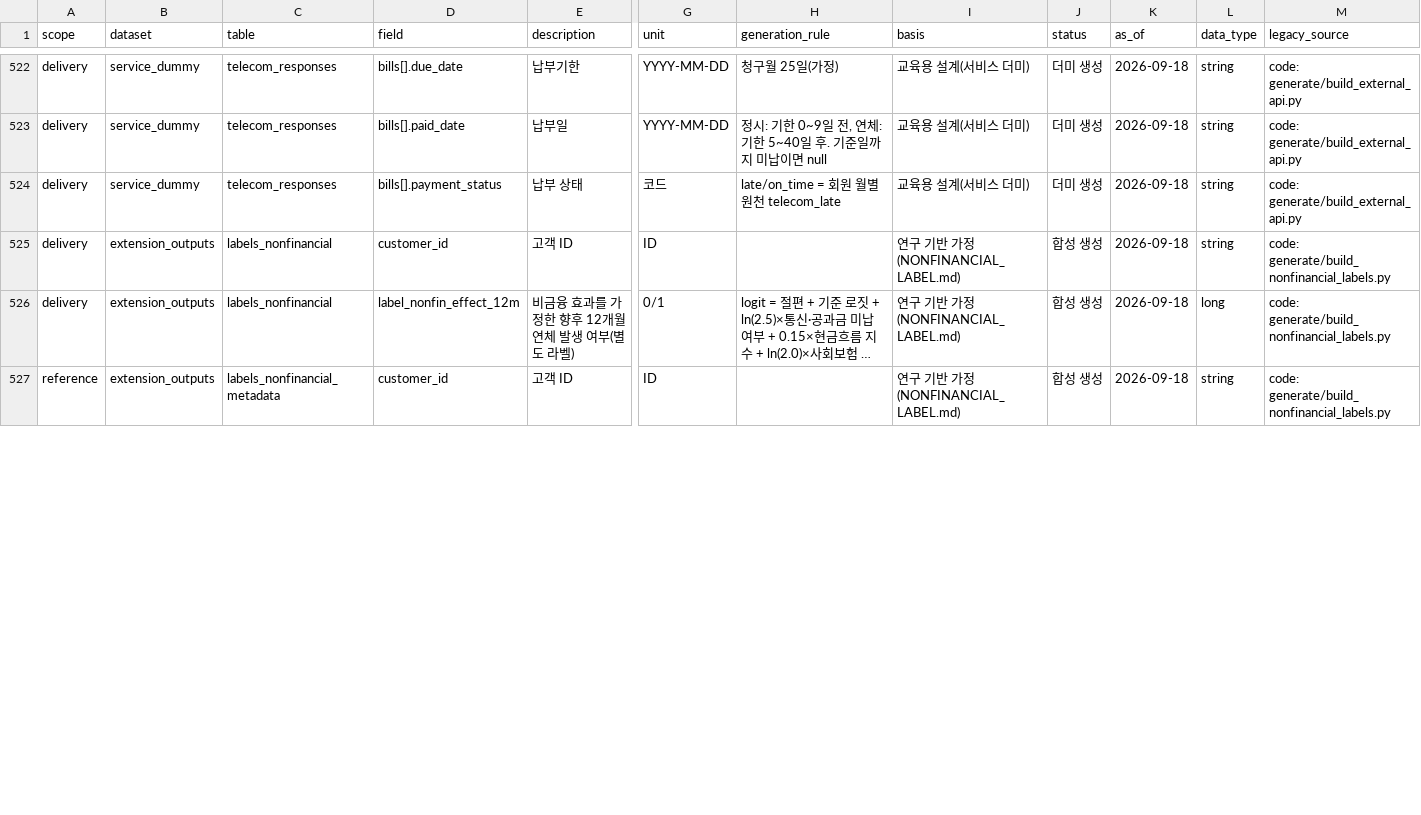
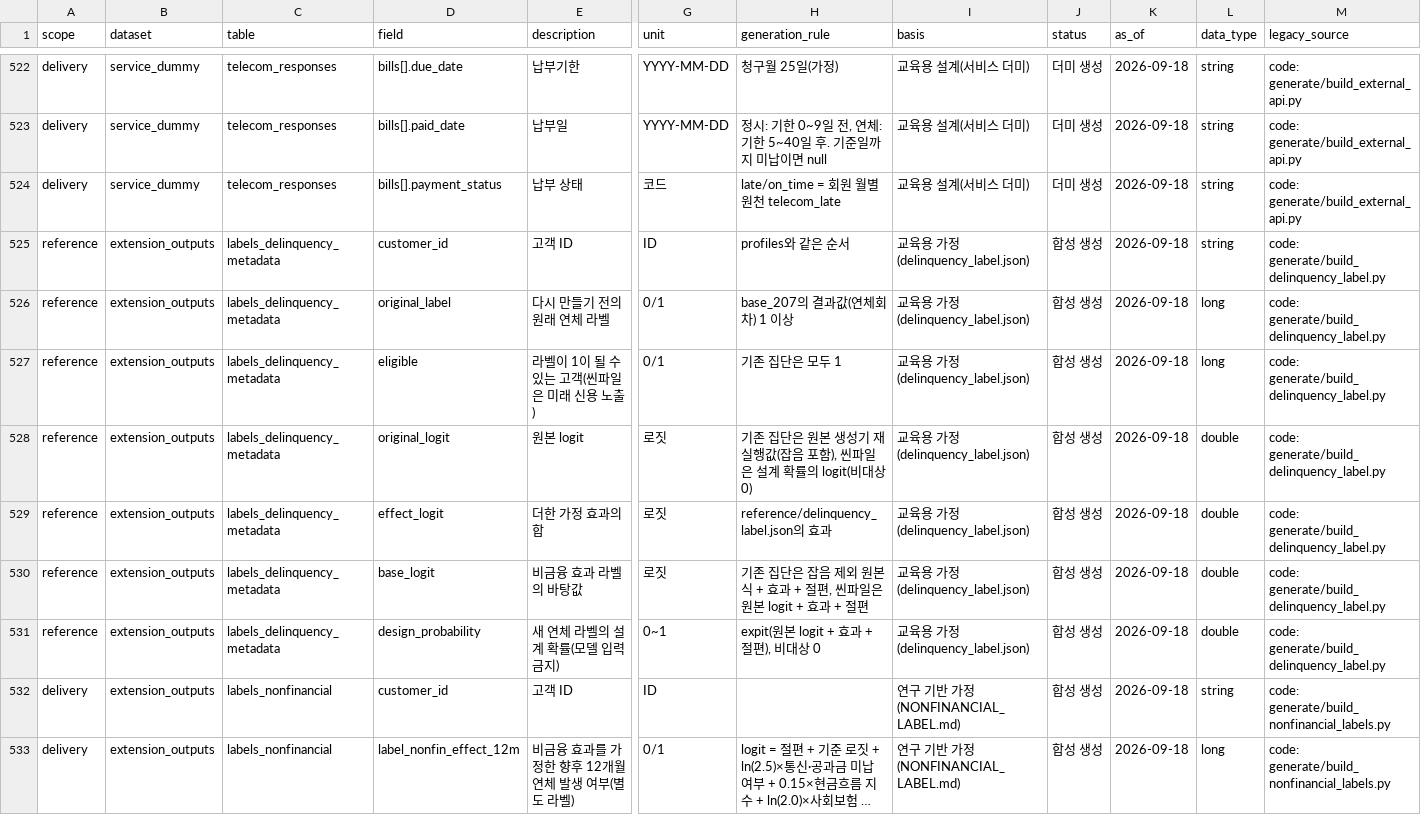
Before and after one commit to baeksu-escape/final-project, a CSV file: fastapi_server/data_generation/docs/DATA_DICTIONARY.csv, drawn as a sheet; only a part is shown, gaps mark what is left out; the shorter side is filled out with more unchanged rows; long unchanged cells end in …; rows hold the shown columns only; the diff covers the shown part only; the diff names each change by its address in the sheet, - before the commit and + after, or states it on an @@ line.

```diff
--- a/fastapi_server/data_generation/docs/DATA_DICTIONARY.csv
+++ b/fastapi_server/data_generation/docs/DATA_DICTIONARY.csv
+row 525: reference | extension_outputs | labels_delinquency_metadata | customer_id | 고객 ID | ID | profiles와 같은 순서 | 교육용 가정(delinquency_label.json) | 합성 생성 | 2026-09-18 | string | code: generate/build_delinquency_label.py
+row 526: reference | extension_outputs | labels_delinquency_metadata | original_label | 다시 만들기 전의 원래 연체 라벨 | 0/1 | base_207의 결과값(연체회차) 1 이상 | 교육용 가정(delinquency_label.json) | 합성 생성 | 2026-09-18 | long | code: generate/build_delinquency_label.py
+row 527: reference | extension_outputs | labels_delinquency_metadata | eligible | 라벨이 1이 될 수 있는 고객(씬파일은 미래 신용 노출) | 0/1 | 기존 집단은 모두 1 | 교육용 가정(delinquency_label.json) | 합성 생성 | 2026-09-18 | long | code: generate/build_delinquency_label.py
+row 528: reference | extension_outputs | labels_delinquency_metadata | original_logit | 원본 logit | 로짓 | 기존 집단은 원본 생성기 재실행값(잡음 포함), 씬파일은 설계 확률의 logit(비대상 0) | 교육용 가정(delinquency_label.json) | 합성 생성 | 2026-09-18 | double | code: generate/build_delinquency_label.py
+row 529: reference | extension_outputs | labels_delinquency_metadata | effect_logit | 더한 가정 효과의 합 | 로짓 | reference/delinquency_label.json의 효과 | 교육용 가정(delinquency_label.json) | 합성 생성 | 2026-09-18 | double | code: generate/build_delinquency_label.py
+row 530: reference | extension_outputs | labels_delinquency_metadata | base_logit | 비금융 효과 라벨의 바탕값 | 로짓 | 기존 집단은 잡음 제외 원본식 + 효과 + 절편, 씬파일은 원본 logit + 효과 + 절편 | 교육용 가정(delinquency_label.json) | 합성 생성 | 2026-09-18 | double | code: generate/build_delinquency_label.py
+row 531: reference | extension_outputs | labels_delinquency_metadata | design_probability | 새 연체 라벨의 설계 확률(모델 입력 금지) | 0~1 | expit(원본 logit + 효과 + 절편), 비대상 0 | 교육용 가정(delinquency_label.json) | 합성 생성 | 2026-09-18 | double | code: generate/build_delinquency_label.py
```
Also changed, not shown: 7 added rows and 8 edited cells elsewhere in this file, 29 other files.
